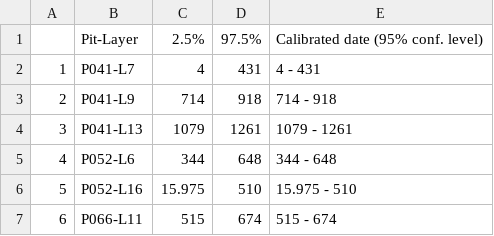
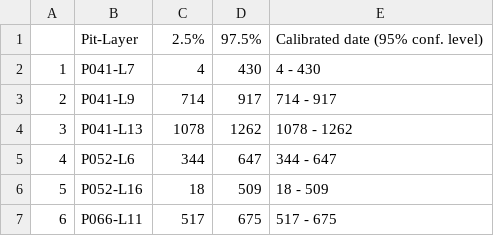
Before and after one commit to LiYingWang/kwl-ornaments, a CSV file: analysis/data/raw_data/kwl_cal_dates.csv, drawn as a sheet.

```diff
--- a/analysis/data/raw_data/kwl_cal_dates.csv
+++ b/analysis/data/raw_data/kwl_cal_dates.csv
@@ -1,7 +1,7 @@
 "","Pit-Layer","2.5%","97.5%","Calibrated date (95% conf. level)"
-"1","P041-L7",4,431,"4 - 431"
-"2","P041-L9",714,918,"714 - 918"
-"3","P041-L13",1079,1261,"1079 - 1261"
-"4","P052-L6",344,648,"344 - 648"
-"5","P052-L16",15.975,510,"15.975 - 510"
-"6","P066-L11",515,674,"515 - 674"
+"1","P041-L7",4,430,"4 - 430"
+"2","P041-L9",714,917,"714 - 917"
+"3","P041-L13",1078,1262,"1078 - 1262"
+"4","P052-L6",344,647,"344 - 647"
+"5","P052-L16",18,509,"18 - 509"
+"6","P066-L11",517,675,"517 - 675"
```
Also changed, not shown: 1 other file.
